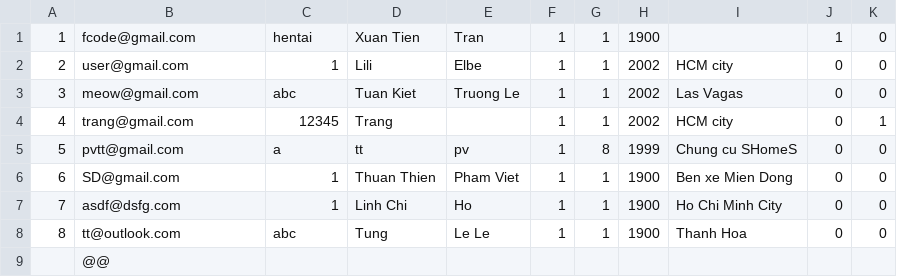
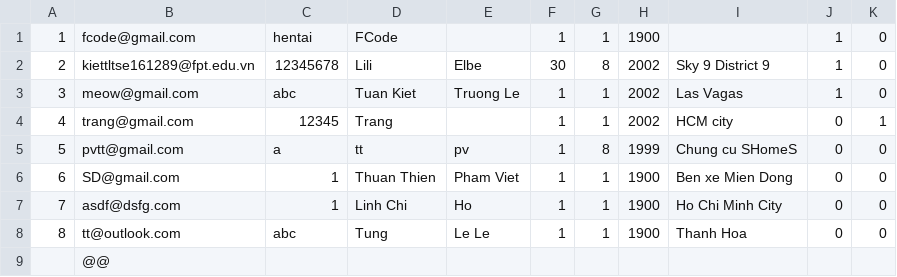
Before and after one commit to SangTran-127/Fcode-ProjectC, a CSV file: role/customers.csv, drawn as a sheet.

```diff
--- a/role/customers.csv
+++ b/role/customers.csv
@@ -1,4 +1,4 @@
-1,fcode@gmail.com,hentai,Xuan Tien,Tran,1,1,1900,,1,0
-2,user@gmail.com,1,Lili,Elbe,1,1,2002,HCM city,0,0
-3,meow@gmail.com,abc,Tuan Kiet,Truong Le,1,1,2002,Las Vagas,0,0
+1,fcode@gmail.com,hentai,FCode,,1,1,1900,,1,0
+2,kiettltse161289@fpt.edu.vn,12345678,Lili,Elbe,30,8,2002,Sky 9 District 9,1,0
+3,meow@gmail.com,abc,Tuan Kiet,Truong Le,1,1,2002,Las Vagas,1,0
 4,trang@gmail.com,12345,Trang,,1,1,2002,HCM city,0,1
```
Also changed, not shown: 3 other files.
